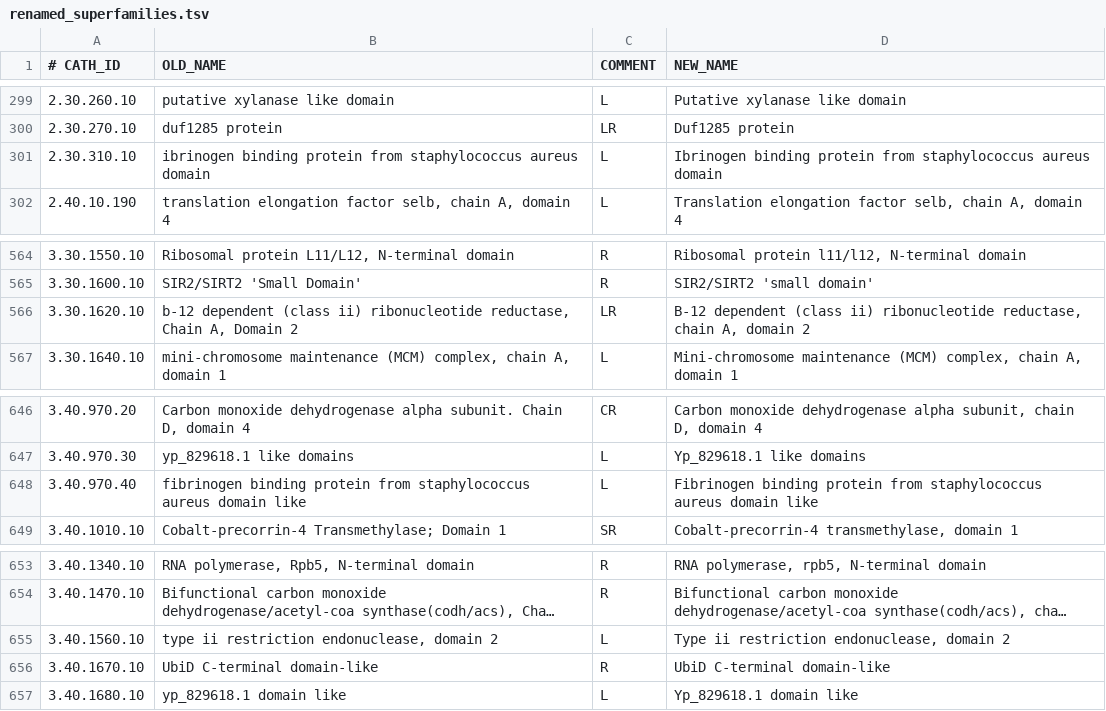
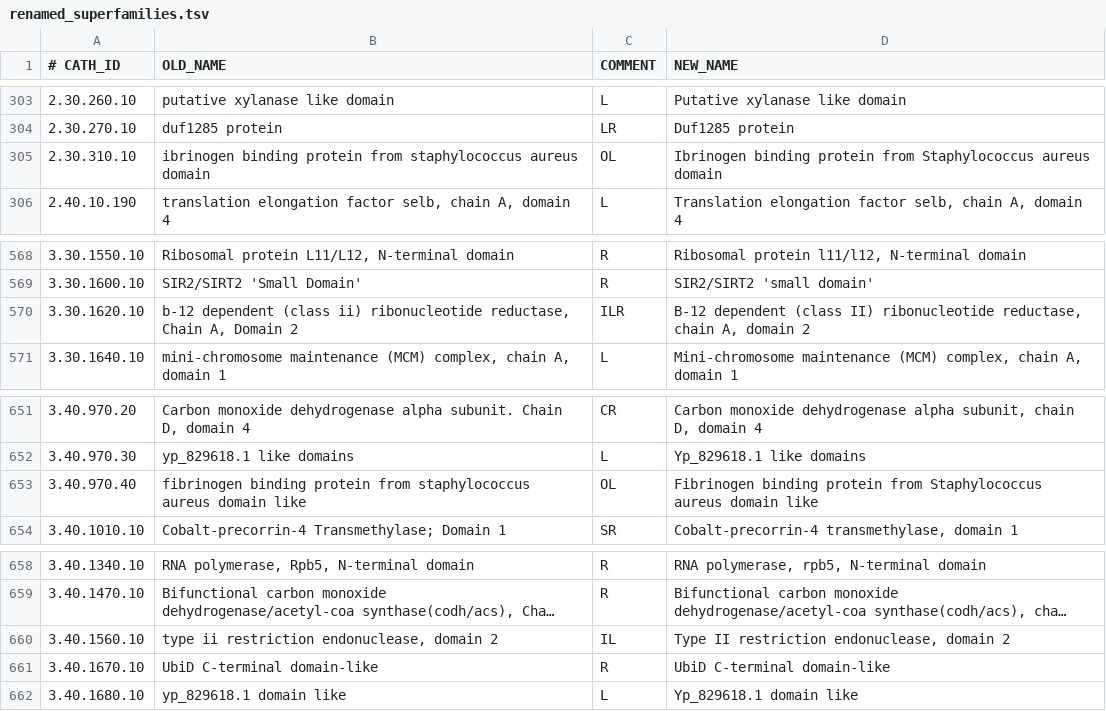
Before and after one commit to CATH-summer-2018/SFAM-renaming, a TSV file: results/renamed_superfamilies.tsv, drawn as a sheet; only a part is shown, gaps mark what is left out; long unchanged cells end in …; addresses are those after the commit; the diff covers the shown part only; the diff names each change by its address in the sheet, - before the commit and + after, or states it on an @@ line.

```diff
--- a/results/renamed_superfamilies.tsv
+++ b/results/renamed_superfamilies.tsv
-C305 (COMMENT): L
+C305 (COMMENT): OL
-D305 (NEW_NAME): …protein from staphylococcus aureus domain
+D305 (NEW_NAME): …protein from Staphylococcus aureus domain
-C570 (COMMENT): LR
+C570 (COMMENT): ILR
-D570 (NEW_NAME): …dependent (class ii) ribonucleotide reductase,…
+D570 (NEW_NAME): …dependent (class II) ribonucleotide reductase,…
-C653 (COMMENT): L
+C653 (COMMENT): OL
-D653 (NEW_NAME): …protein from staphylococcus aureus domain…
+D653 (NEW_NAME): …protein from Staphylococcus aureus domain…
-C660 (COMMENT): L
+C660 (COMMENT): IL
-D660 (NEW_NAME): Type ii restriction endonuclease, domain 2
+D660 (NEW_NAME): Type II restriction endonuclease, domain 2
```
Also changed, not shown: 6 added rows and 14 edited cells elsewhere in this file, 9 other files.
